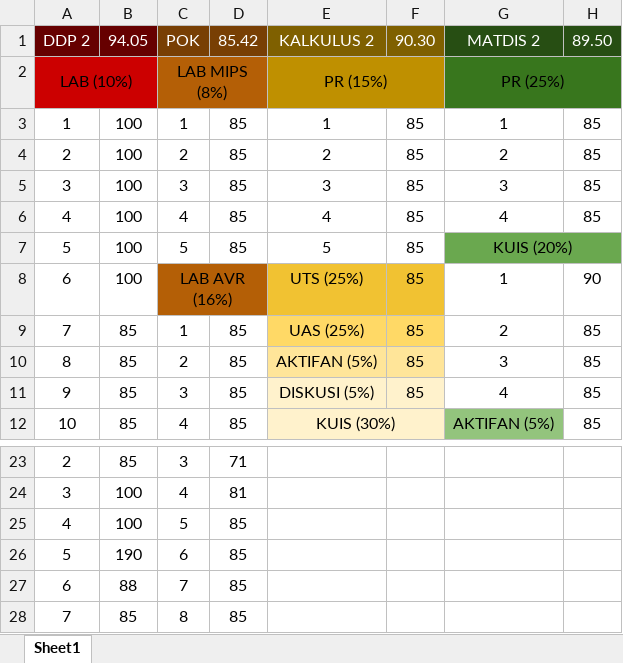
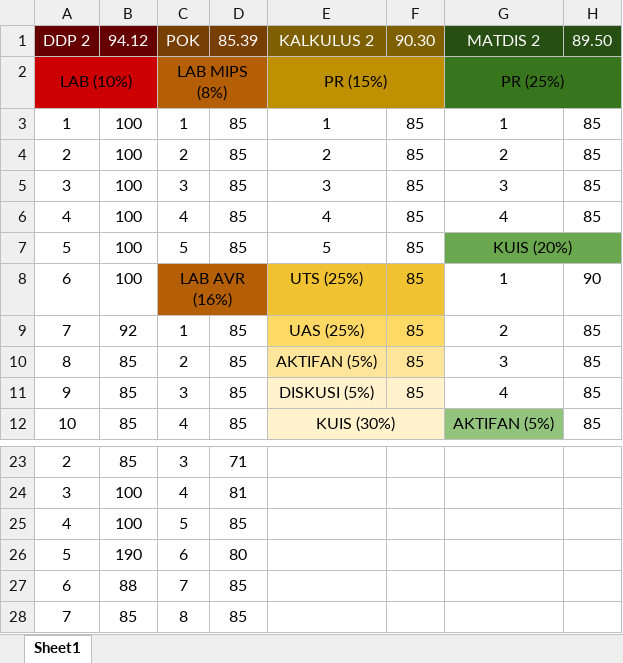
Before and after one commit to aldenluthfi/kuliahluthfi, an Excel workbook: Semester 2 (Sipaling Sibuk Tuh, Masokis!)/Rekap Nilai Upi Semester 2.xlsx, sheet Sheet1, drawn as a sheet; only a part is shown, gaps mark what is left out; values as stored, in another font and other column widths than the file's, no borders; charts and pictures not drawn; the diff names each change by its address in the sheet, - before the commit and + after, or states it on an @@ line.

```diff
--- a/Semester 2 (Sipaling Sibuk Tuh, Masokis!)/Rekap Nilai Upi Semester 2.xlsx (sheet Sheet1)
+++ b/Semester 2 (Sipaling Sibuk Tuh, Masokis!)/Rekap Nilai Upi Semester 2.xlsx (sheet Sheet1)
-B1: 94.05
+B1: 94.12
-D1: 85.42
+D1: 85.39
-B9: 85
+B9: 92
-D26: 85
+D26: 80
```
Also changed, not shown: 12 other files.
